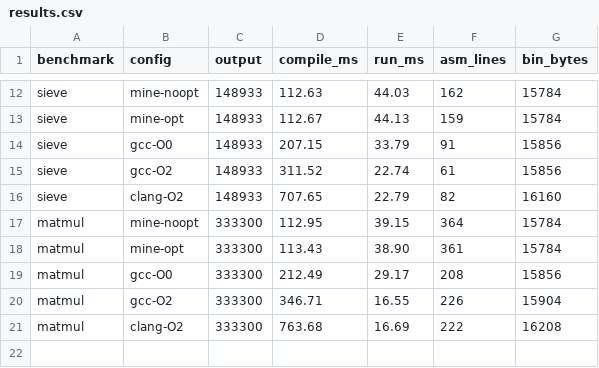
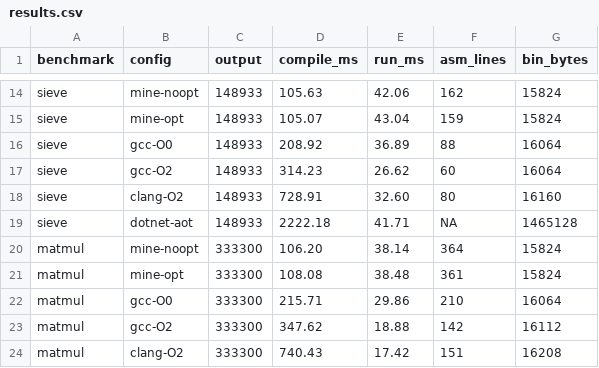
Before and after one commit to dsilvamena/csharp-x86-compi, a CSV file: benchmarks/results/results.csv, drawn as a sheet; only a part is shown, gaps mark what is left out; addresses are those after the commit; the diff covers the shown part only; the diff names each change by its address in the sheet, - before the commit and + after, or states it on an @@ line.

```diff
--- a/benchmarks/results/results.csv
+++ b/benchmarks/results/results.csv
-D14 (compile_ms): 112.63
+D14 (compile_ms): 105.63
-E14 (run_ms): 44.03
+E14 (run_ms): 42.06
-G14:G15 (bin_bytes): 15784
+G14:G15 (bin_bytes): 15824
-D15 (compile_ms): 112.67
+D15 (compile_ms): 105.07
-E15 (run_ms): 44.13
+E15 (run_ms): 43.04
-D16 (compile_ms): 207.15
+D16 (compile_ms): 208.92
-E16 (run_ms): 33.79
+E16 (run_ms): 36.89
-F16 (asm_lines): 91
+F16 (asm_lines): 88
-G16:G17 (bin_bytes): 15856
+G16:G17 (bin_bytes): 16064
-D17 (compile_ms): 311.52
+D17 (compile_ms): 314.23
-E17 (run_ms): 22.74
+E17 (run_ms): 26.62
-F17 (asm_lines): 61
+F17 (asm_lines): 60
-D18 (compile_ms): 707.65
+D18 (compile_ms): 728.91
-E18 (run_ms): 22.79
+E18 (run_ms): 32.60
-F18 (asm_lines): 82
+F18 (asm_lines): 80
+row 19: sieve | dotnet-aot | 148933 | 2222.18 | 41.71 | NA | 1465128
-D20 (compile_ms): 112.95
+D20 (compile_ms): 106.20
-E20 (run_ms): 39.15
+E20 (run_ms): 38.14
-G20:G21 (bin_bytes): 15784
+G20:G21 (bin_bytes): 15824
-D21 (compile_ms): 113.43
+D21 (compile_ms): 108.08
-E21 (run_ms): 38.90
+E21 (run_ms): 38.48
-D22 (compile_ms): 212.49
+D22 (compile_ms): 215.71
-E22 (run_ms): 29.17
+E22 (run_ms): 29.86
-F22 (asm_lines): 208
+F22 (asm_lines): 210
-G22 (bin_bytes): 15856
+G22 (bin_bytes): 16064
-D23 (compile_ms): 346.71
+D23 (compile_ms): 347.62
-E23 (run_ms): 16.55
+E23 (run_ms): 18.88
-F23 (asm_lines): 226
+F23 (asm_lines): 142
-G23 (bin_bytes): 15904
+G23 (bin_bytes): 16112
-D24 (compile_ms): 763.68
+D24 (compile_ms): 740.43
-E24 (run_ms): 16.69
+E24 (run_ms): 17.42
-F24 (asm_lines): 222
+F24 (asm_lines): 151
```
Also changed, not shown: 3 added rows and 34 edited cells elsewhere in this file, 17 other files.
